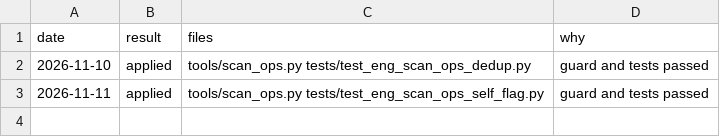
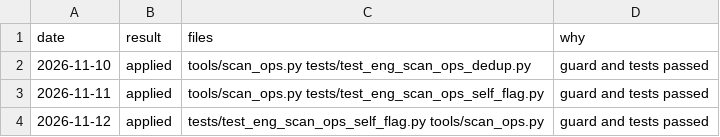
Before and after one commit to MrKoods/StockAnalysis, a CSV file: registry/engineer_log.csv, drawn as a sheet.

Commit message:
team-runner: engineer 2026-11-12 (something failed: 1 failure ticket(s) - read state/engineer_tickets.md)

```diff
--- a/registry/engineer_log.csv
+++ b/registry/engineer_log.csv
@@ -3 +3,2 @@ date,result,files,why
 2026-11-11,applied,tools/scan_ops.py tests/test_eng_scan_ops_self_flag.py,guard and tests passed
+2026-11-12,applied,tests/test_eng_scan_ops_self_flag.py tools/scan_ops.py,guard and tests passed
```
Also changed, not shown: 4 other files.
